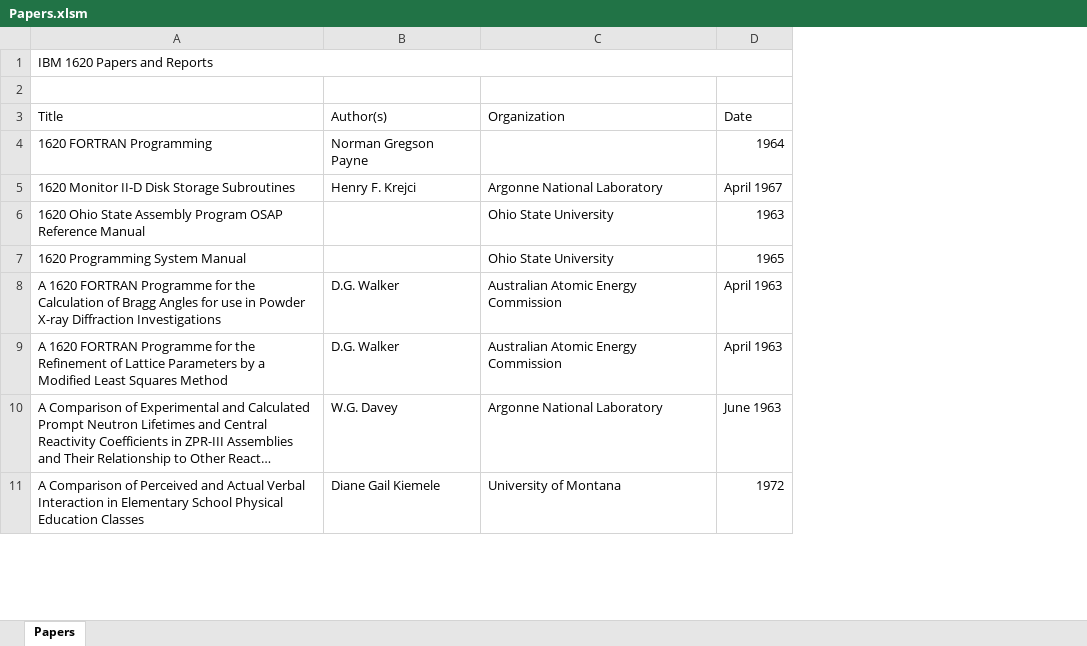
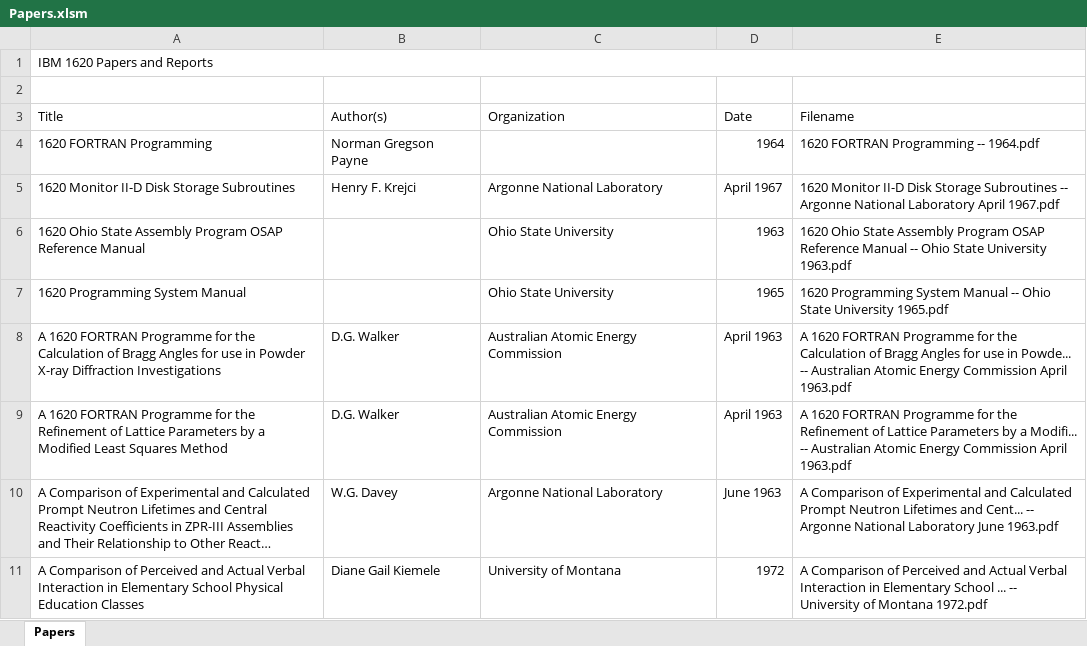
Before and after one commit to pkimpel/IBM1620-Archive, an Excel workbook: Documents/Papers and Reports/Papers.xlsm, sheet Papers, drawn as a sheet; only a part is shown; long unchanged cells end in …; values as stored, in another font and other column widths than the file's, no cell formats; charts and pictures not drawn; the diff covers the shown part only; the diff names each change by its address in the sheet, - before the commit and + after, or states it on an @@ line.

Commit message:
Enhanced handling of filenames in the Documents section.

```diff
--- a/Documents/Papers and Reports/Papers.xlsm (sheet Papers)
+++ b/Documents/Papers and Reports/Papers.xlsm (sheet Papers)
+column E (Filename), rows 4-11: 1620 FORTRAN Programming -- 1964.pdf | 1620 Monitor II-D Disk Storage Subroutines -- Argonne National Laboratory April 1967.pdf | 1620 Ohio State Assembly Program OSAP Reference Manual -- Ohio State University 1963.pdf | 1620 Programming System Manual -- Ohio State University 1965.pdf | A 1620 FORTRAN Programme for the Calculation of Bragg Angles for use in Powde... -- Australian Atomic Energy Commission April 1963.pdf | A 1620 FORTRAN Programme for the Refinement of Lattice Parameters by a Modifi... -- Australian Atomic Energy Commission April 1963.pdf | A Comparison of Experimental and Calculated Prompt Neutron Lifetimes and Cent... -- Argonne National Laboratory June 1963.pdf | A Comparison of Perceived and Actual Verbal Interaction in Elementary School ... -- University of Montana 1972.pdf
```
Also changed, not shown: 2 added rows and 2 edited cells elsewhere in this sheet, cell formats, charts or pictures, Documents/Ads/Ads.xlsm, Documents/Articles/Articles.xlsm, 16 other files.
